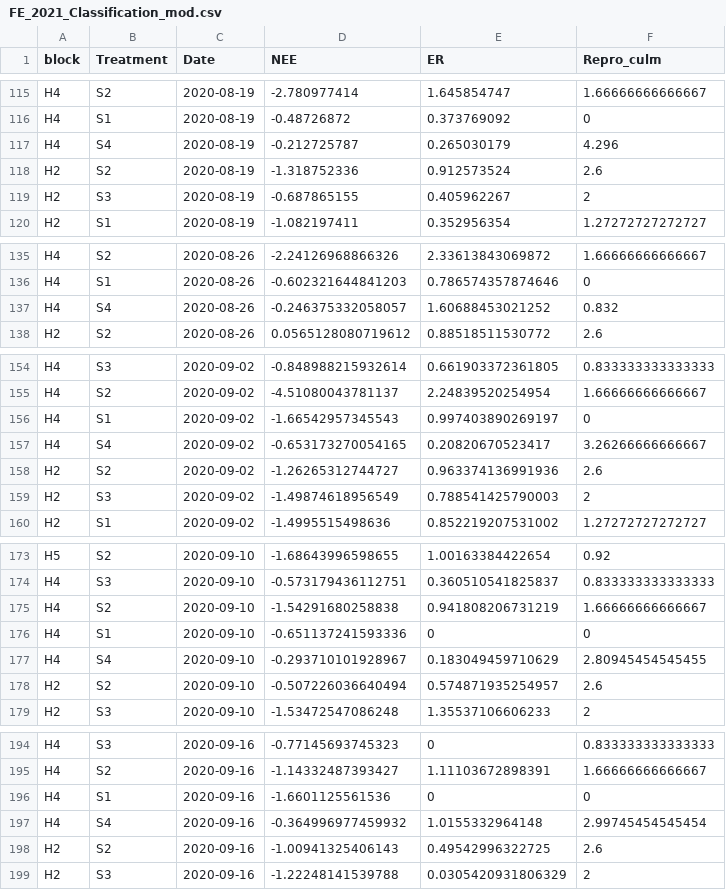
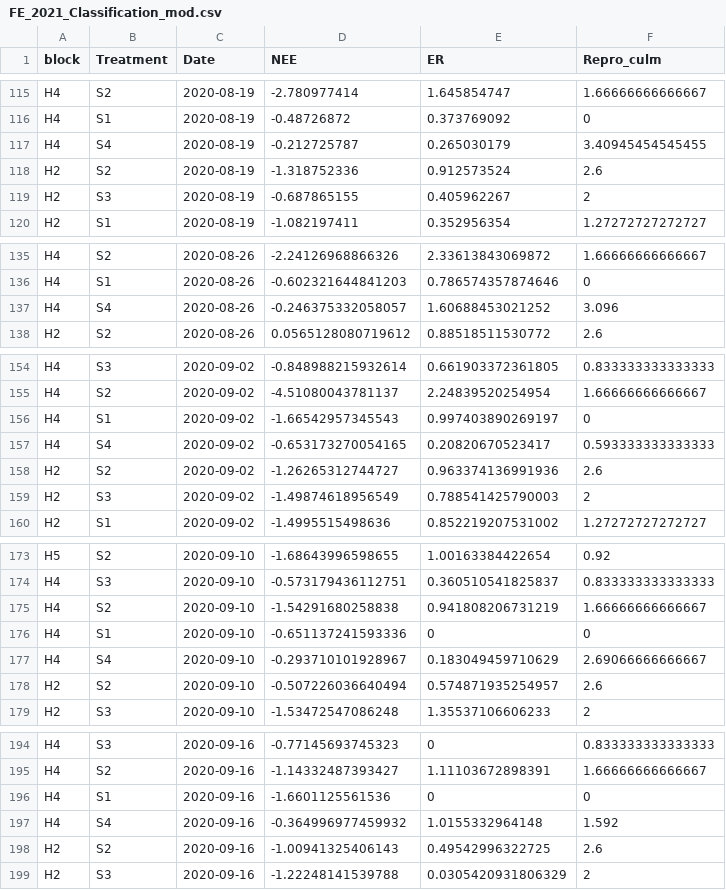
Before and after one commit to ua-data7/classical-machine-learning-workshops, a CSV file: Workshops/Spring2023/2023-Mar-29/FE_2021_Classification_mod.csv, drawn as a sheet; only a part is shown, gaps mark what is left out; the diff covers the shown part only.

```diff
--- a/Workshops/Spring2023/2023-Mar-29/FE_2021_Classification_mod.csv
+++ b/Workshops/Spring2023/2023-Mar-29/FE_2021_Classification_mod.csv
@@ -116,3 +116,3 @@
 "H4","S1",2020-08-19,-0.48726872,0.373769092,0
-"H4","S4",2020-08-19,-0.212725787,0.265030179,4.296
+"H4","S4",2020-08-19,-0.212725787,0.265030179,3.40945454545455
 "H2","S2",2020-08-19,-1.318752336,0.912573524,2.6
@@ -136,3 +136,3 @@
 "H4","S1",2020-08-26,-0.602321644841203,0.786574357874646,0
-"H4","S4",2020-08-26,-0.246375332058057,1.60688453021252,0.832
+"H4","S4",2020-08-26,-0.246375332058057,1.60688453021252,3.096
 "H2","S2",2020-08-26,0.0565128080719612,0.88518511530772,2.6
@@ -156,3 +156,3 @@
 "H4","S1",2020-09-02,-1.66542957345543,0.997403890269197,0
-"H4","S4",2020-09-02,-0.653173270054165,0.20820670523417,3.26266666666667
+"H4","S4",2020-09-02,-0.653173270054165,0.20820670523417,0.593333333333333
 "H2","S2",2020-09-02,-1.26265312744727,0.963374136991936,2.6
@@ -176,3 +176,3 @@
 "H4","S1",2020-09-10,-0.651137241593336,0,0
-"H4","S4",2020-09-10,-0.293710101928967,0.183049459710629,2.80945454545455
+"H4","S4",2020-09-10,-0.293710101928967,0.183049459710629,2.69066666666667
 "H2","S2",2020-09-10,-0.507226036640494,0.574871935254957,2.6
@@ -196,3 +196,3 @@
 "H4","S1",2020-09-16,-1.6601125561536,0,0
-"H4","S4",2020-09-16,-0.364996977459932,1.0155332964148,2.99745454545454
+"H4","S4",2020-09-16,-0.364996977459932,1.0155332964148,1.592
 "H2","S2",2020-09-16,-1.00941325406143,0.49542996322725,2.6
```
Also changed, not shown: 7 edited cells elsewhere in this file, 3 other files.
